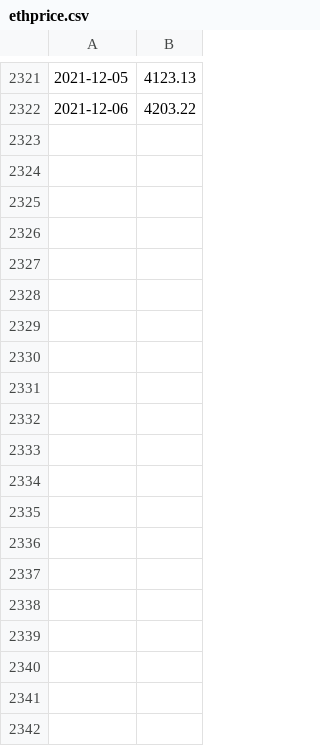
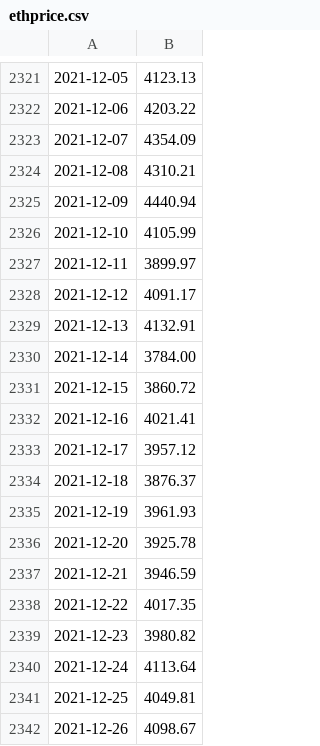
Before and after one commit to elsewhat/nft-profit-loss, a CSV file: ethprice.csv, drawn as a sheet; only a part is shown, gaps mark what is left out; the diff covers the shown part only; the diff names each change by its address in the sheet, - before the commit and + after, or states it on an @@ line.

Commit message:
Update ethprices

```diff
--- a/ethprice.csv
+++ b/ethprice.csv
+row 2323: 2021-12-07 | 4354.09
+row 2324: 2021-12-08 | 4310.21
+row 2325: 2021-12-09 | 4440.94
+row 2326: 2021-12-10 | 4105.99
+row 2327: 2021-12-11 | 3899.97
+row 2328: 2021-12-12 | 4091.17
+row 2329: 2021-12-13 | 4132.91
+row 2330: 2021-12-14 | 3784.00
+row 2331: 2021-12-15 | 3860.72
+row 2332: 2021-12-16 | 4021.41
+row 2333: 2021-12-17 | 3957.12
+row 2334: 2021-12-18 | 3876.37
+row 2335: 2021-12-19 | 3961.93
+row 2336: 2021-12-20 | 3925.78
+row 2337: 2021-12-21 | 3946.59
+row 2338: 2021-12-22 | 4017.35
+row 2339: 2021-12-23 | 3980.82
+row 2340: 2021-12-24 | 4113.64
+row 2341: 2021-12-25 | 4049.81
+row 2342: 2021-12-26 | 4098.67
```
Also changed, not shown: 49 added rows elsewhere in this file, 2 other files.
